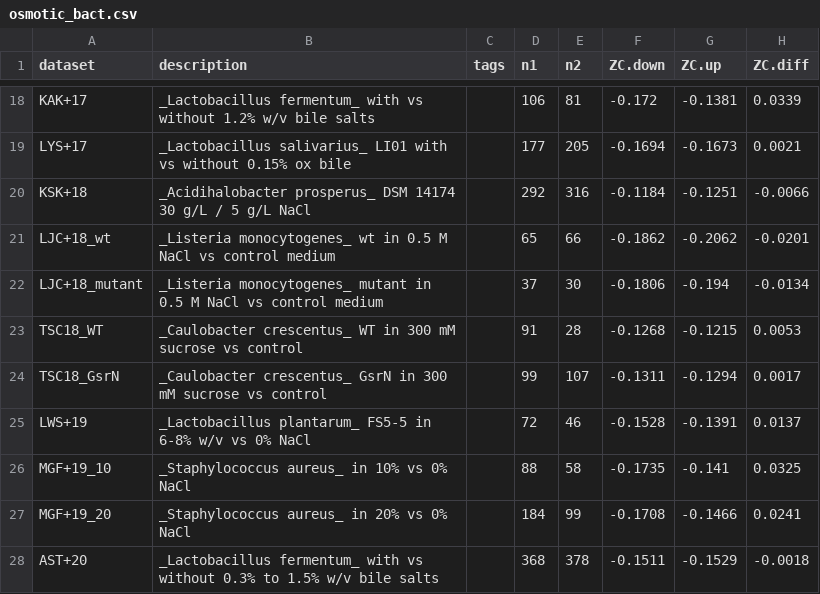
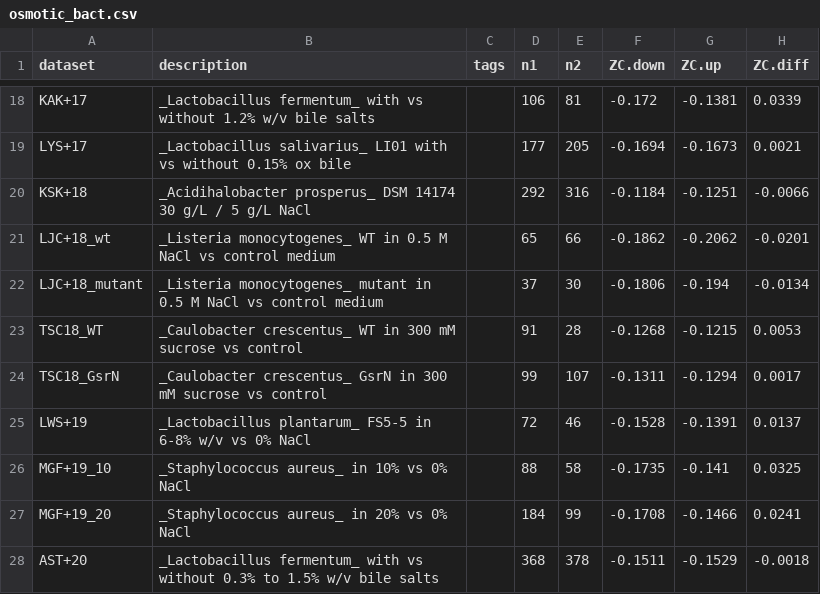
Before and after one commit to jedick/canprot, a CSV file: inst/vignettes/osmotic_bact.csv, drawn as a sheet; only a part is shown, gaps mark what is left out; the diff names each change by its address in the sheet, - before the commit and + after, or states it on an @@ line.

Commit message:
Clean up vignette text

```diff
--- a/inst/vignettes/osmotic_bact.csv
+++ b/inst/vignettes/osmotic_bact.csv
-B21 (description): _Listeria monocytogenes_ wt in 0.5…
+B21 (description): _Listeria monocytogenes_ WT in 0.5…
```
Also changed, not shown: 20 other files.
